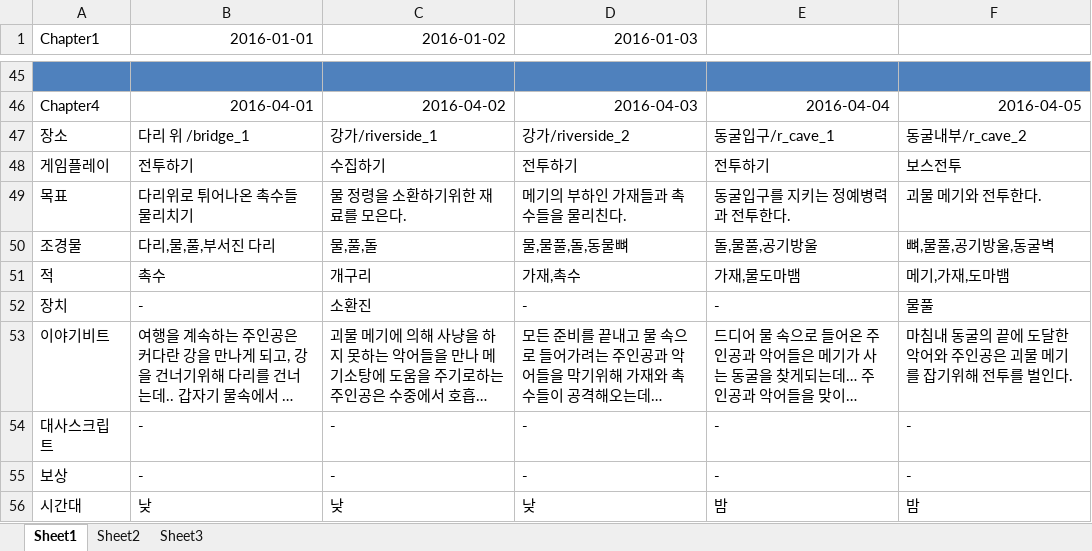
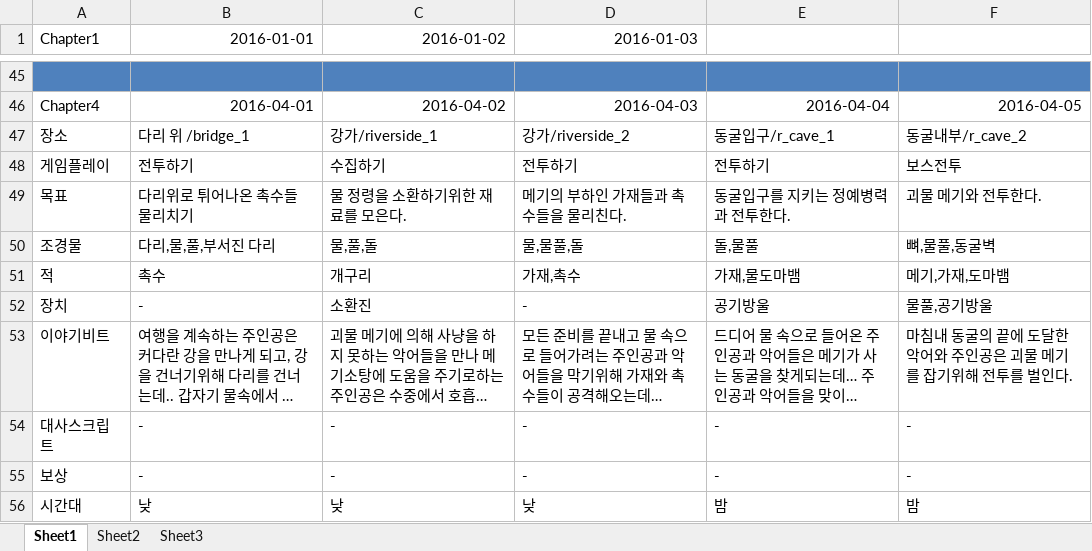
Before and after one commit to JinsooLee-Testing/aww, an Excel workbook: 기획문서/비트차트.xlsx, sheet Sheet1, drawn as a sheet; only a part is shown, gaps mark what is left out; long unchanged cells end in …; values as stored, in another font and other column widths than the file's, no borders; the diff names each change by its address in the sheet, - before the commit and + after, or states it on an @@ line.

```diff
--- a/기획문서/비트차트.xlsx (sheet Sheet1)
+++ b/기획문서/비트차트.xlsx (sheet Sheet1)
-D50 (2016-01-03): 물,물풀,돌,동물뼈
+D50 (2016-01-03): 물,물풀,돌
-E50: 돌,물풀,공기방울
+E50: 돌,물풀
-F50: 뼈,물풀,공기방울,동굴벽
+F50: 뼈,물풀,동굴벽
-E52: -
+E52: 공기방울
-F52: 물풀
+F52: 물풀,공기방울
```
Also changed, not shown: 8 other files.
